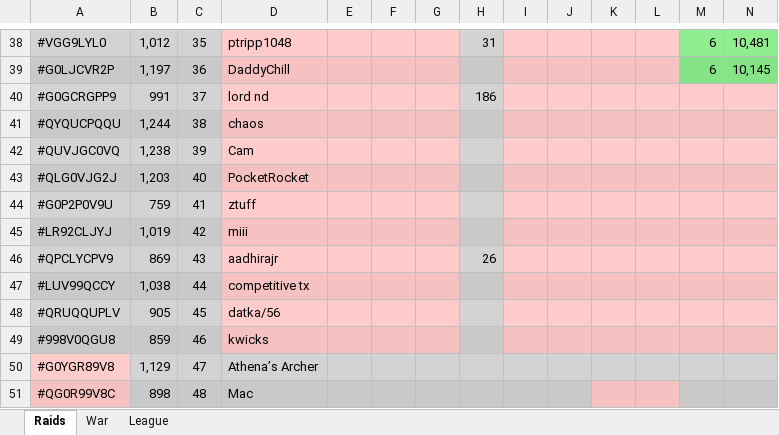
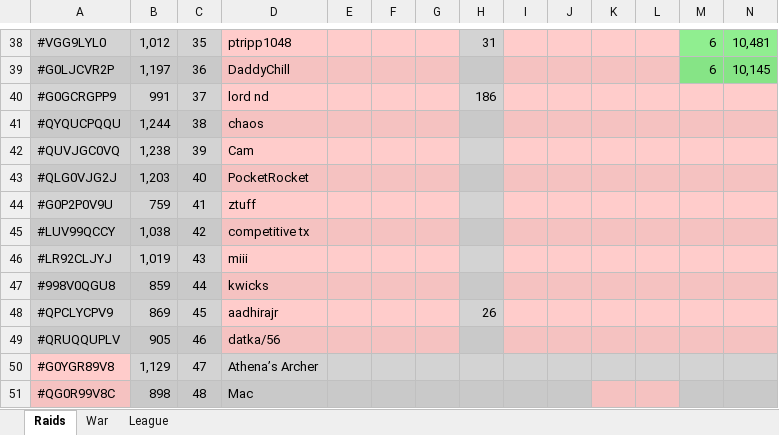
Before and after one commit to KYANI7E/Clans, an Excel workbook: Clash.xlsx, sheet Raids, drawn as a sheet; only a part is shown, gaps mark what is left out; values as stored, in another font and other column widths than the file's, no borders; removed rows and columns are numbered as before the commit, all else as after; rows hold the shown columns only; the diff covers the shown part only; the diff names each change by its address in the sheet, - before the commit and + after, or states it on an @@ line.

Commit message:
underline to name if not attcked last raid

```diff
--- a/Clash.xlsx (sheet Raids)
+++ b/Clash.xlsx (sheet Raids)
+row 45: #LUV99QCCY | 1,038 | 42 | competitive tx
-C46: 42
+C46: 43
+row 47: #998V0QGU8 | 859 | 44 | kwicks
-C48: 43
+C48: 45
-row 47: #LUV99QCCY | 1,038 | 44 | competitive tx
-C49: 45
+C49: 46
-row 49: #998V0QGU8 | 859 | 46 | kwicks
```
Also changed, not shown: 1 added row, 1 removed row and 26 edited cells elsewhere in this sheet, 1 other file.
